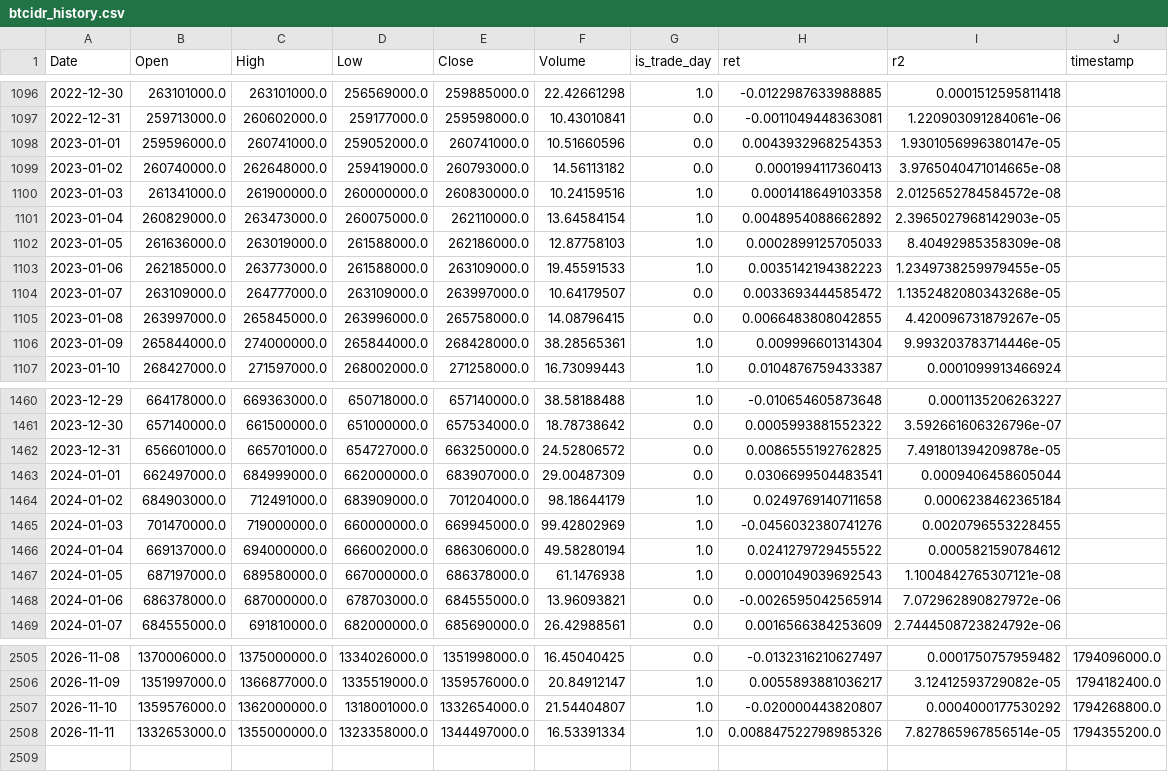
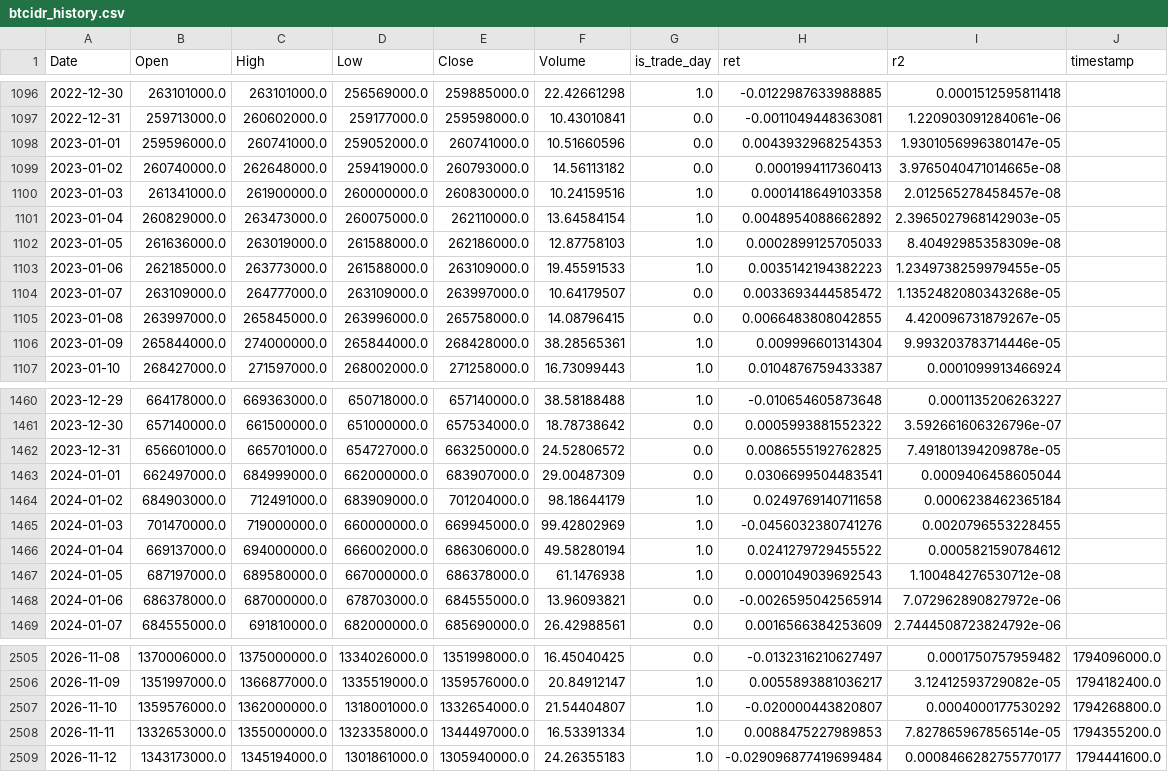
Before and after one commit to ferastoro/ai-crypto-spillover-dashboard, a CSV file: data/live/btcidr_history.csv, drawn as a sheet; only a part is shown, gaps mark what is left out.

```diff
--- a/data/live/btcidr_history.csv
+++ b/data/live/btcidr_history.csv
@@ -1099,3 +1099,3 @@ Date,Open,High,Low,Close,Volume,is_trade_day,ret,r2,timestamp
 2023-01-02,260740000.0,262648000.0,259419000.0,260793000.0,14.56113182,0.0,0.0001994117360413,3.9765040471014665e-08,
-2023-01-03,261341000.0,261900000.0,260000000.0,260830000.0,10.24159516,1.0,0.0001418649103358,2.0125652784584572e-08,
+2023-01-03,261341000.0,261900000.0,260000000.0,260830000.0,10.24159516,1.0,0.0001418649103358,2.012565278458457e-08,
 2023-01-04,260829000.0,263473000.0,260075000.0,262110000.0,13.64584154,1.0,0.0048954088662892,2.3965027968142903e-05,
@@ -1466,3 +1466,3 @@ Date,Open,High,Low,Close,Volume,is_trade_day,ret,r2,timestamp
 2024-01-04,669137000.0,694000000.0,666002000.0,686306000.0,49.58280194,1.0,0.0241279729455522,0.0005821590784612,
-2024-01-05,687197000.0,689580000.0,667000000.0,686378000.0,61.1476938,1.0,0.0001049039692543,1.1004842765307121e-08,
+2024-01-05,687197000.0,689580000.0,667000000.0,686378000.0,61.1476938,1.0,0.0001049039692543,1.100484276530712e-08,
 2024-01-06,686378000.0,687000000.0,678703000.0,684555000.0,13.96093821,0.0,-0.0026595042565914,7.072962890827972e-06,
@@ -2507,2 +2507,3 @@ Date,Open,High,Low,Close,Volume,is_trade_day,ret,r2,timestamp
 2026-11-10,1359576000.0,1362000000.0,1318001000.0,1332654000.0,21.54404807,1.0,-0.020000443820807,0.0004000177530292,1794268800.0
-2026-11-11,1332653000.0,1355000000.0,1323358000.0,1344497000.0,16.53391334,1.0,0.008847522798985326,7.827865967856514e-05,1794355200.0
+2026-11-11,1332653000.0,1355000000.0,1323358000.0,1344497000.0,16.53391334,1.0,0.0088475227989853,7.827865967856514e-05,1794355200.0
+2026-11-12,1343173000.0,1345194000.0,1301861000.0,1305940000.0,24.26355183,1.0,-0.029096877419699484,0.0008466282755770177,1794441600.0
```
Also changed, not shown: data/live/latest_forecast.csv, data/live/live_scorecard.csv.
